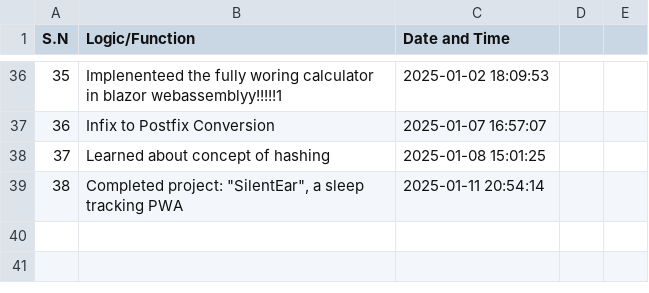
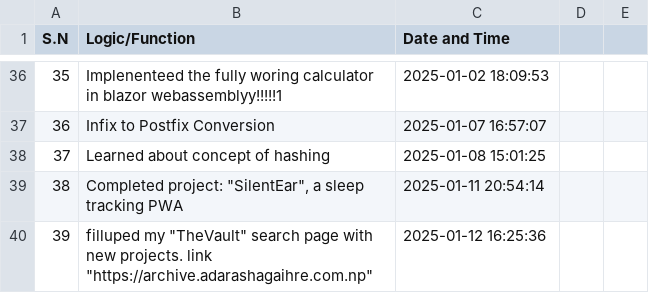
Before and after one commit to aakku106/codeTracker, a CSV file: logs.csv, drawn as a sheet; only a part is shown, gaps mark what is left out.

```diff
--- a/logs.csv
+++ b/logs.csv
@@ -39 +39,2 @@ S.N,Logic/Function,Date and Time
 38,"Completed project: ""SilentEar"", a sleep tracking PWA",2025-01-11 20:54:14
+39,"filluped my ""TheVault"" search page with new projects. link ""https://archive.adarashagaihre.com.np""",2025-01-12 16:25:36
```
Also changed, not shown: 2 other files.
